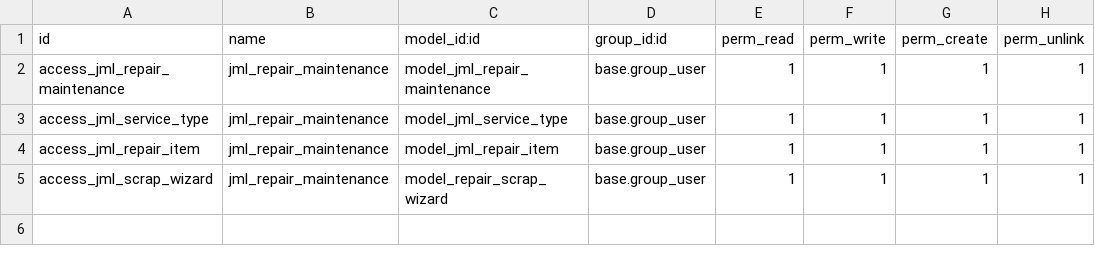
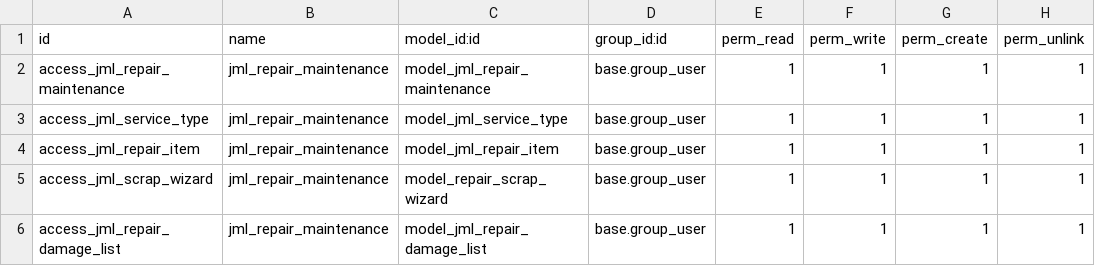
Before and after one commit to mehedi360272/jml_custom_repair_maintenance, a CSV file: security/ir.model.access.csv, drawn as a sheet.

```diff
--- a/security/ir.model.access.csv
+++ b/security/ir.model.access.csv
@@ -5 +5,2 @@ access_jml_repair_item,jml_repair_maintenance,model_jml_repair_item,base.group_u
 access_jml_scrap_wizard,jml_repair_maintenance,model_repair_scrap_wizard,base.group_user,1,1,1,1
+access_jml_repair_damage_list,jml_repair_maintenance,model_jml_repair_damage_list,base.group_user,1,1,1,1
```
Also changed, not shown: 8 other files.
